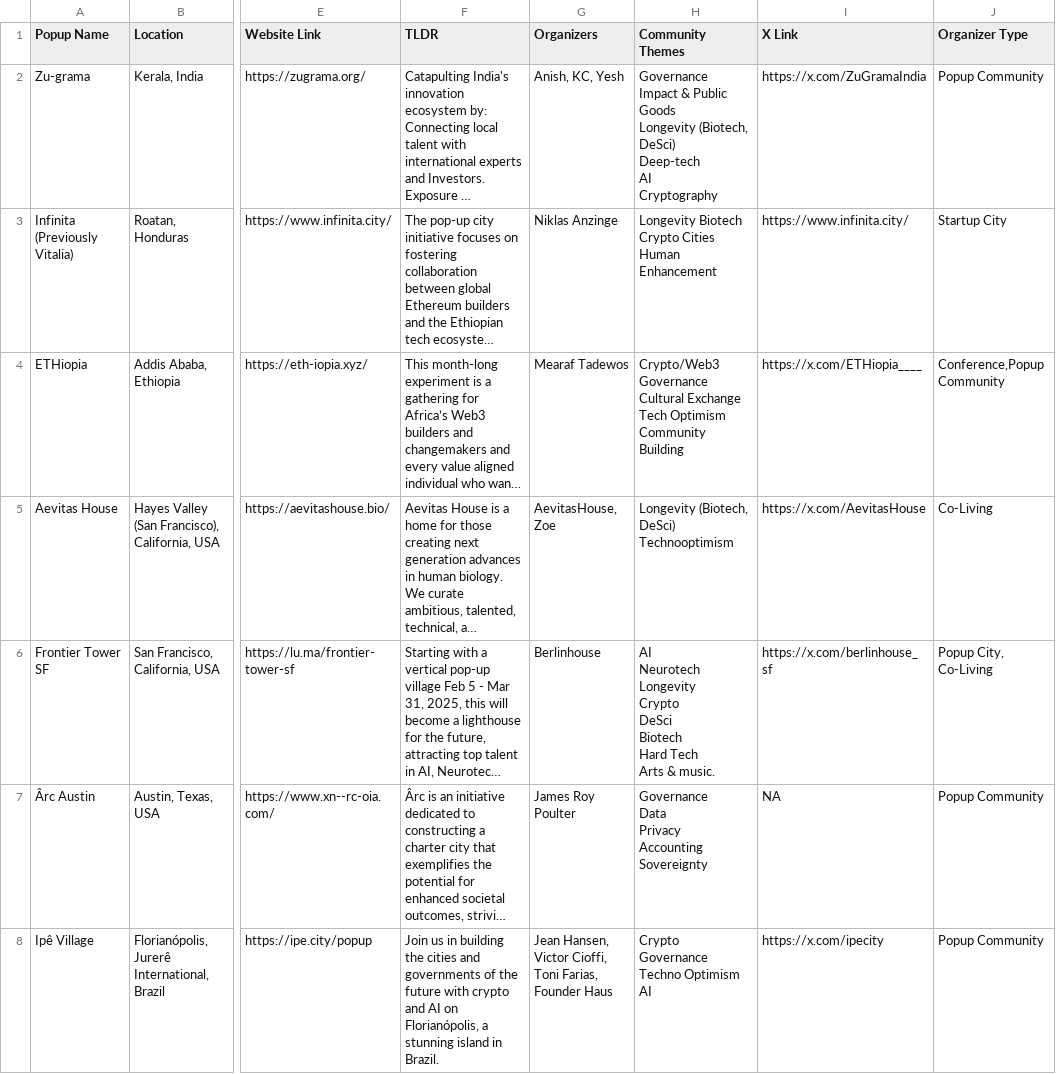
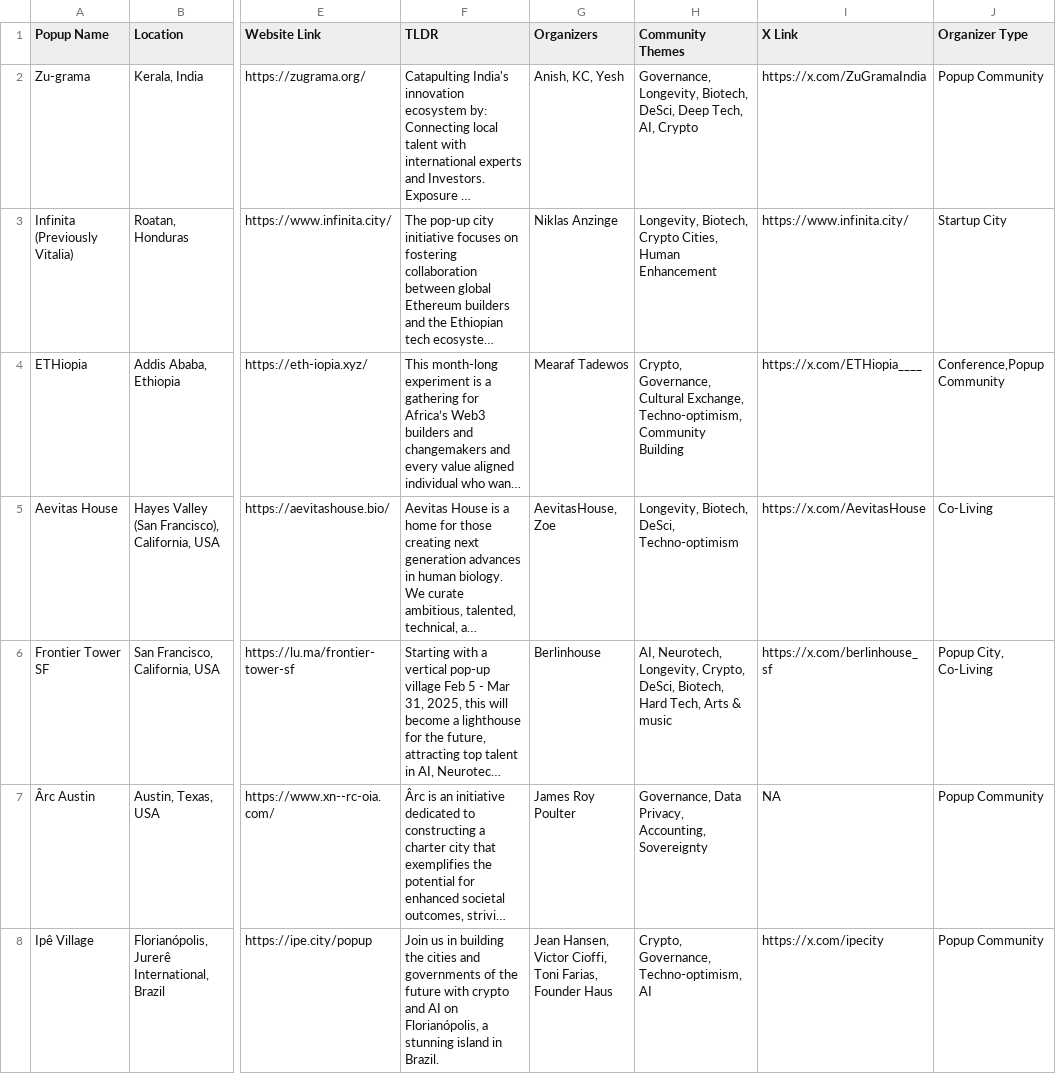
Before and after one commit to robsmith0000/Popup.fun, a CSV file: data/cities.csv, drawn as a sheet; only a part is shown, gaps mark what is left out; long unchanged cells end in …; ↵ is a line break in a cell; the diff covers the shown part only; the diff names each change by its address in the sheet, - before the commit and + after, or states it on an @@ line.

Commit message:
Restructure Themes

```diff
--- a/data/cities.csv
+++ b/data/cities.csv
-H2 (Community Themes): Governance ↵ Impact & Public Goods ↵ Longevity (Biotech, DeSci) ↵ Deep-tech ↵ AI ↵ Cryptography
+H2 (Community Themes): Governance, Longevity, Biotech, DeSci, Deep Tech, AI, Crypto
-H3 (Community Themes): Longevity Biotech ↵ Crypto Cities ↵ Human Enhancement
+H3 (Community Themes): Longevity, Biotech, Crypto Cities, Human Enhancement
-H4 (Community Themes): Crypto/Web3 ↵ Governance ↵ Cultural Exchange ↵ Tech Optimism ↵ Community Building
+H4 (Community Themes): Crypto, Governance, Cultural Exchange, Techno-optimism, Community Building
-H5 (Community Themes): Longevity (Biotech, DeSci) ↵ Technooptimism
+H5 (Community Themes): Longevity, Biotech, DeSci, Techno-optimism
-H6 (Community Themes): AI ↵ Neurotech ↵ Longevity ↵ Crypto ↵ DeSci ↵ Biotech ↵ Hard Tech ↵ Arts & music.
+H6 (Community Themes): AI, Neurotech, Longevity, Crypto, DeSci, Biotech, Hard Tech, Arts & music
-H7 (Community Themes): Governance ↵ Data ↵ Privacy ↵ Accounting ↵ Sovereignty
+H7 (Community Themes): Governance, Data Privacy, Accounting, Sovereignty
-H8 (Community Themes): Crypto ↵ Governance ↵ Techno Optimism ↵ AI
+H8 (Community Themes): Crypto, Governance, Techno-optimism, AI
```
Also changed, not shown: 6 edited cells elsewhere in this file, 8 other files.
